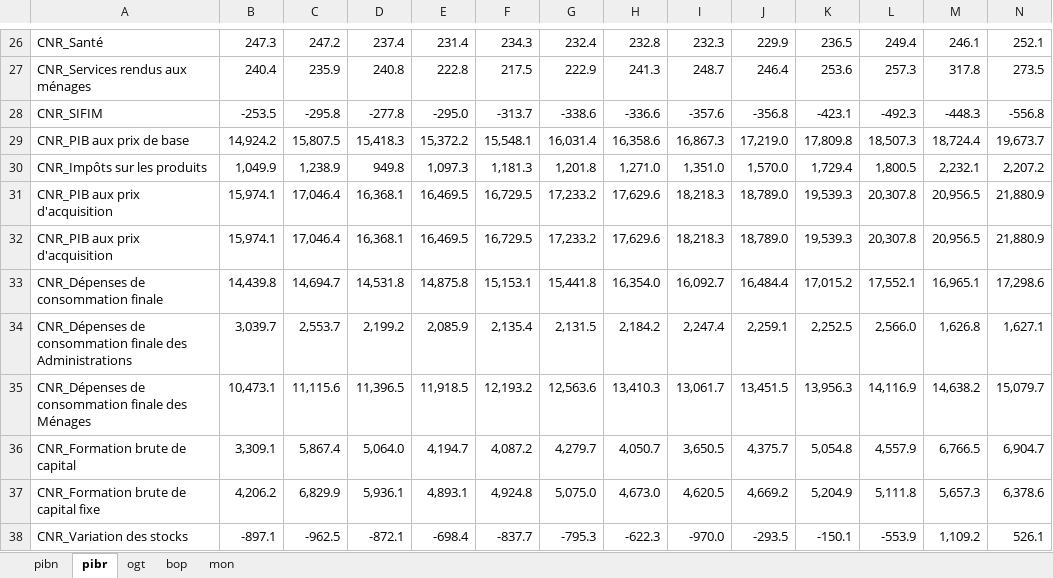
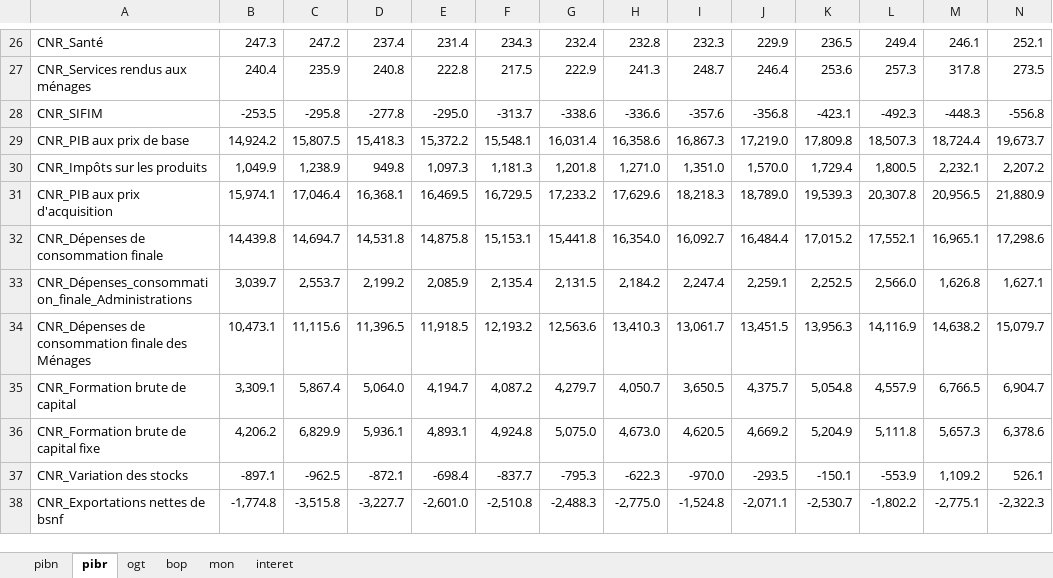
Before and after one commit to vanona-ui/module2modelisation, an Excel workbook: datamacro/data.xlsx, sheet pibr, drawn as a sheet; only a part is shown, gaps mark what is left out; the shorter side is filled out with more unchanged rows; values as stored, in another font and other column widths than the file's, no borders; removed rows and columns are numbered as before the commit, all else as after; rows hold the shown columns only; the diff names each change by its address in the sheet, - before the commit and + after, or states it on an @@ line.

```diff
--- a/datamacro/data.xlsx (sheet pibr)
+++ b/datamacro/data.xlsx (sheet pibr)
+sheet tab: interet
-row 32: CNR_PIB aux prix d'acquisition | 15,974.1 | 17,046.4 | 16,368.1 | 16,469.5 | 16,729.5 | 17,233.2 | 17,629.6 | 18,218.3 | 18,789.0 | 19,539.3 | 20,307.8 | 20,956.5 | 21,880.9
-A33: CNR_Dépenses de consommation finale des Administrations
+A33: CNR_Dépenses_consommation_finale_Administrations
```
Also changed, not shown: sheet pibn, 1 other file.
